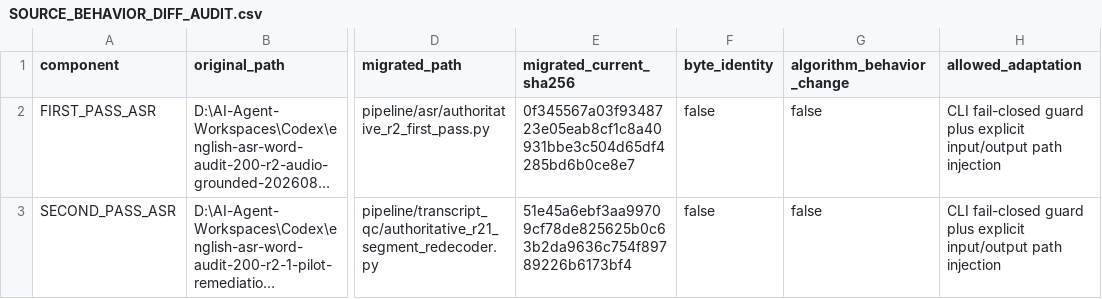
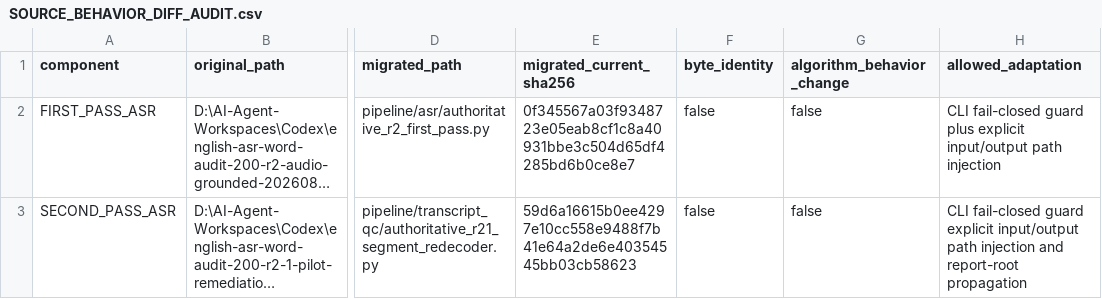
Before and after one commit to a13680970019-debug/video-teaching-knowledge-pipeline, a CSV file: audit/r2-r21-authoritative-integration/SOURCE_BEHAVIOR_DIFF_AUDIT.csv, drawn as a sheet; only a part is shown, gaps mark what is left out; long unchanged cells end in …; the diff names each change by its address in the sheet, - before the commit and + after, or states it on an @@ line.

```diff
--- a/audit/r2-r21-authoritative-integration/SOURCE_BEHAVIOR_DIFF_AUDIT.csv
+++ b/audit/r2-r21-authoritative-integration/SOURCE_BEHAVIOR_DIFF_AUDIT.csv
-E3 (migrated_current_sha256): 51e45a6ebf3aa99709cf78de825625b0c63b2da9636c754f89789226b6173bf4
+E3 (migrated_current_sha256): 59d6a16615b0ee4297e10cc558e9488f7b41e64a2de6e40354545bb03cb58623
-H3 (allowed_adaptation): …fail-closed guard plus explicit input/output path injection
+H3 (allowed_adaptation): …fail-closed guard explicit input/output path injection and report-root propagation
```
Also changed, not shown: audit/r2-r21-authoritative-integration/RUNTIME_DEPENDENCY_CLOSURE.csv, audit/r2-r21-authoritative-integration/SOURCE_FILE_HASHES.csv, 5 other files.
